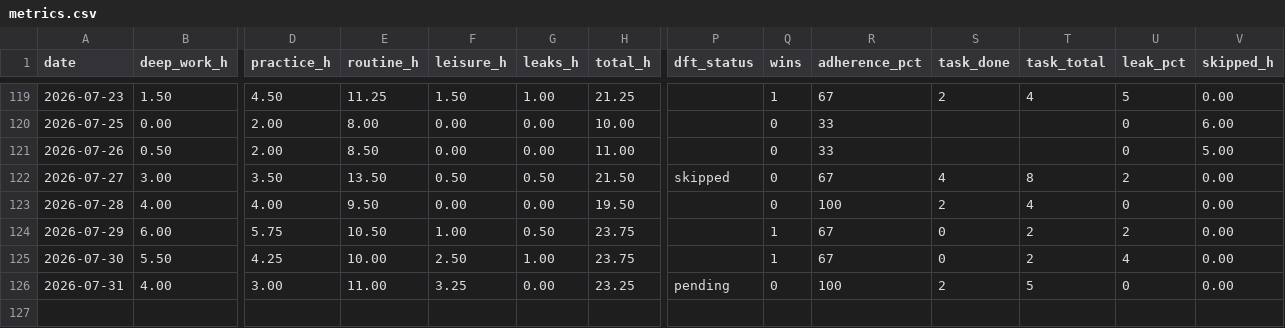
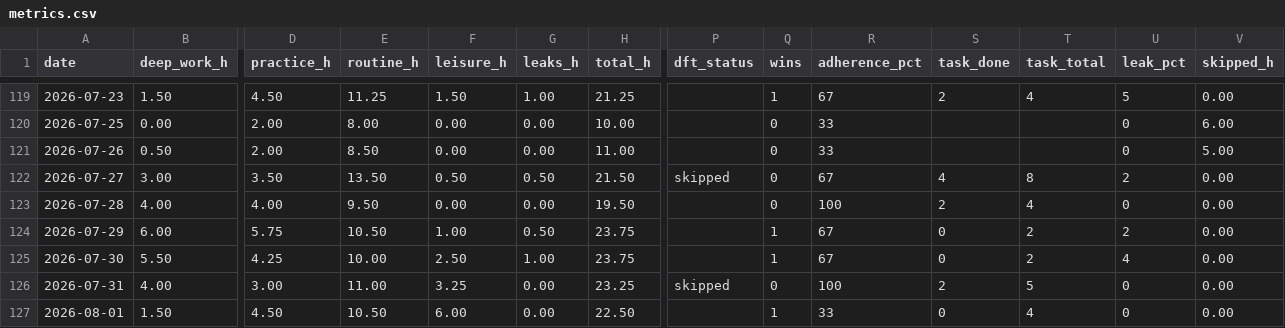
Before and after one commit to instatank/2ndbrain, a CSV file: memory/dayos/metrics.csv, drawn as a sheet; only a part is shown, gaps mark what is left out; rows hold the shown columns only; the diff names each change by its address in the sheet, - before the commit and + after, or states it on an @@ line.

Commit message:
Brain memory backup 2026-08-02 03:30 IST

```diff
--- a/memory/dayos/metrics.csv
+++ b/memory/dayos/metrics.csv
-P126 (dft_status): pending
+P126 (dft_status): skipped
+row 127: 2026-08-01 | 1.50 | 4.50 | 10.50 | 6.00 | 0.00 | 22.50 |  | 1 | 33 | 0 | 4 | 0 | 0.00
```
Also changed, not shown: 19 other files.
